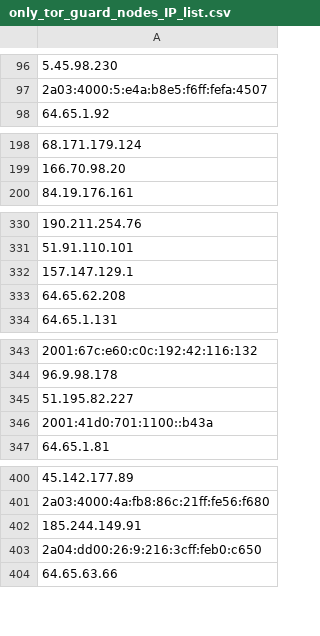
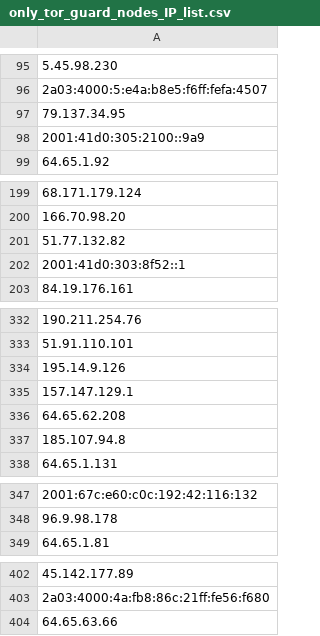
Before and after one commit to hamzajazib/awesome-lists, a CSV file: Lists/TOR/only_tor_guard_nodes_IP_list.csv, drawn as a sheet; only a part is shown, gaps mark what is left out; removed rows and columns are numbered as before the commit, all else as after; the diff covers the shown part only; the diff names each change by its address in the sheet, - before the commit and + after, or states it on an @@ line.

```diff
--- a/Lists/TOR/only_tor_guard_nodes_IP_list.csv
+++ b/Lists/TOR/only_tor_guard_nodes_IP_list.csv
+row 97: 79.137.34.95
+row 98: 2001:41d0:305:2100::9a9
+row 201: 51.77.132.82
+row 202: 2001:41d0:303:8f52::1
+row 334: 195.14.9.126
+row 337: 185.107.94.8
-row 345: 51.195.82.227
-row 346: 2001:41d0:701:1100::b43a
-row 402: 185.244.149.91
-row 403: 2a04:dd00:26:9:216:3cff:feb0:c650
```
Also changed, not shown: 34 added rows, 63 removed rows, 1 moved row and 1 edited cell elsewhere in this file, Lists/TOR/only_tor_exit_nodes_IP_list.csv, 1 other file.
